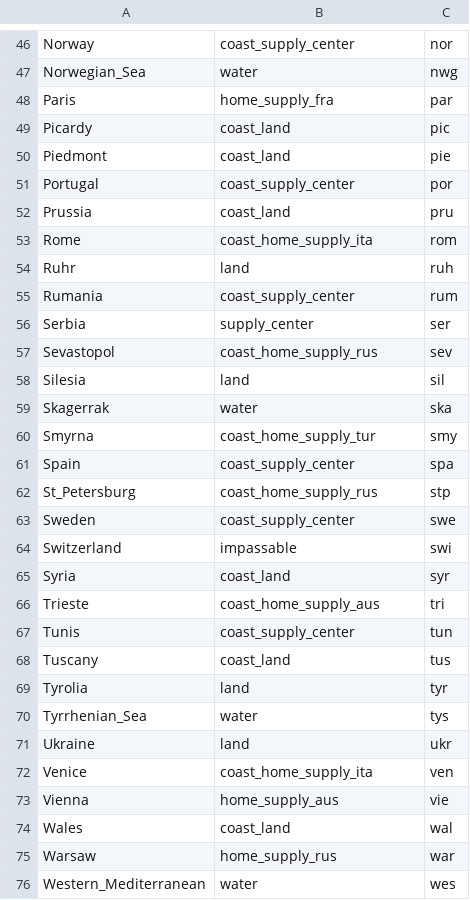
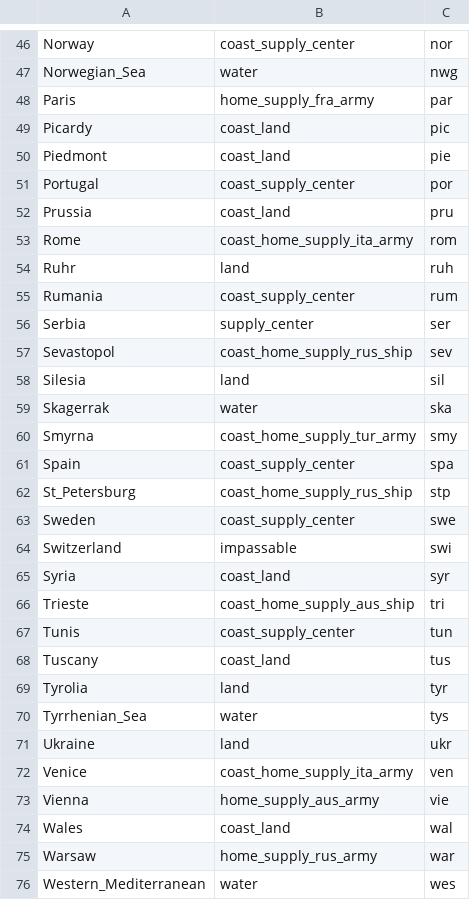
Before and after one commit to Aiqojo/Diplomacy, a CSV file: province_list.csv, drawn as a sheet; only a part is shown, gaps mark what is left out; the diff covers the shown part only.

```diff
--- a/province_list.csv
+++ b/province_list.csv
@@ -47,3 +47,3 @@ Norway,coast_supply_center,nor,
 Norwegian_Sea,water,nwg,
-Paris,home_supply_fra,par,
+Paris,home_supply_fra_army,par,
 Picardy,coast_land,pic,
@@ -52,3 +52,3 @@ Portugal,coast_supply_center,por,
 Prussia,coast_land,pru,
-Rome,coast_home_supply_ita,rom,
+Rome,coast_home_supply_ita_army,rom,
 Ruhr,land,ruh,
@@ -56,8 +56,8 @@ Rumania,coast_supply_center,rum,
 Serbia,supply_center,ser,
-Sevastopol,coast_home_supply_rus,sev,
+Sevastopol,coast_home_supply_rus_ship,sev,
 Silesia,land,sil,
 Skagerrak,water,ska,
-Smyrna,coast_home_supply_tur,smy,
+Smyrna,coast_home_supply_tur_army,smy,
 Spain,coast_supply_center,spa,
-St_Petersburg,coast_home_supply_rus,stp,
+St_Petersburg,coast_home_supply_rus_ship,stp,
 Sweden,coast_supply_center,swe,
@@ -65,3 +65,3 @@ Switzerland,impassable,swi,
 Syria,coast_land,syr,
-Trieste,coast_home_supply_aus,tri,
+Trieste,coast_home_supply_aus_ship,tri,
 Tunis,coast_supply_center,tun,
@@ -71,6 +71,6 @@ Tyrrhenian_Sea,water,tys,
 Ukraine,land,ukr,
-Venice,coast_home_supply_ita,ven,
-Vienna,home_supply_aus,vie,
+Venice,coast_home_supply_ita_army,ven,
+Vienna,home_supply_aus_army,vie,
 Wales,coast_land,wal,
-Warsaw,home_supply_rus,war,
+Warsaw,home_supply_rus_army,war,
 Western_Mediterranean,water,wes,
```
Also changed, not shown: 13 edited cells elsewhere in this file, 1 other file.
